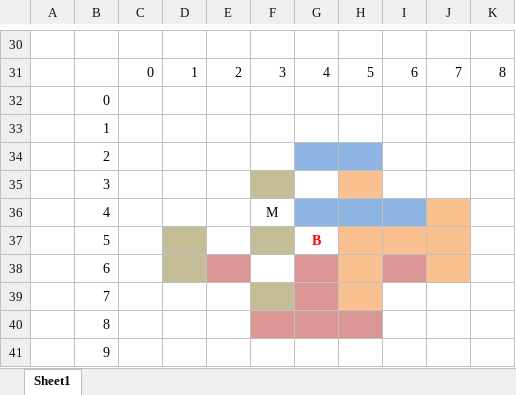
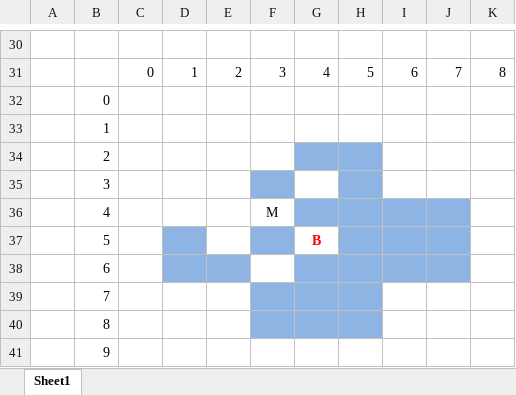
Before and after one commit to ubs121/plane_shooting, an Excel workbook: Workbook1.xlsx, sheet Sheet1, drawn as a sheet; only a part is shown, gaps mark what is left out; values as stored, in another font and other column widths than the file's, no borders; the diff covers the shown part only; the diff names each change by its address in the sheet, - before the commit and + after, or states it on an @@ line.

```diff
--- a/Workbook1.xlsx (sheet Sheet1)
+++ b/Workbook1.xlsx (sheet Sheet1)
-F35 fill: #C4BD97
+F35 fill: #8DB4E2
-H35 fill: #FAC090
+H35 fill: #8DB4E2
-J36 fill: #FAC090
+J36 fill: #8DB4E2
-D37:D38 fill: #C4BD97
+D37:D38 fill: #8DB4E2
-F37 fill: #C4BD97
+F37 fill: #8DB4E2
-H37:J37 fill: #FAC090
+H37:J37 fill: #8DB4E2
-E38 fill: #D99694
+E38 fill: #8DB4E2
-G38:G39 fill: #D99694
+G38:G39 fill: #8DB4E2
-H38:H39 fill: #FAC090
+H38:H39 fill: #8DB4E2
-I38 fill: #D99694
+I38 fill: #8DB4E2
-J38 fill: #FAC090
+J38 fill: #8DB4E2
-F39 fill: #C4BD97
+F39 fill: #8DB4E2
-F40:H40 fill: #D99694
+F40:H40 fill: #8DB4E2
```
Also changed, not shown: cell formats elsewhere in this sheet, 6 other files.
